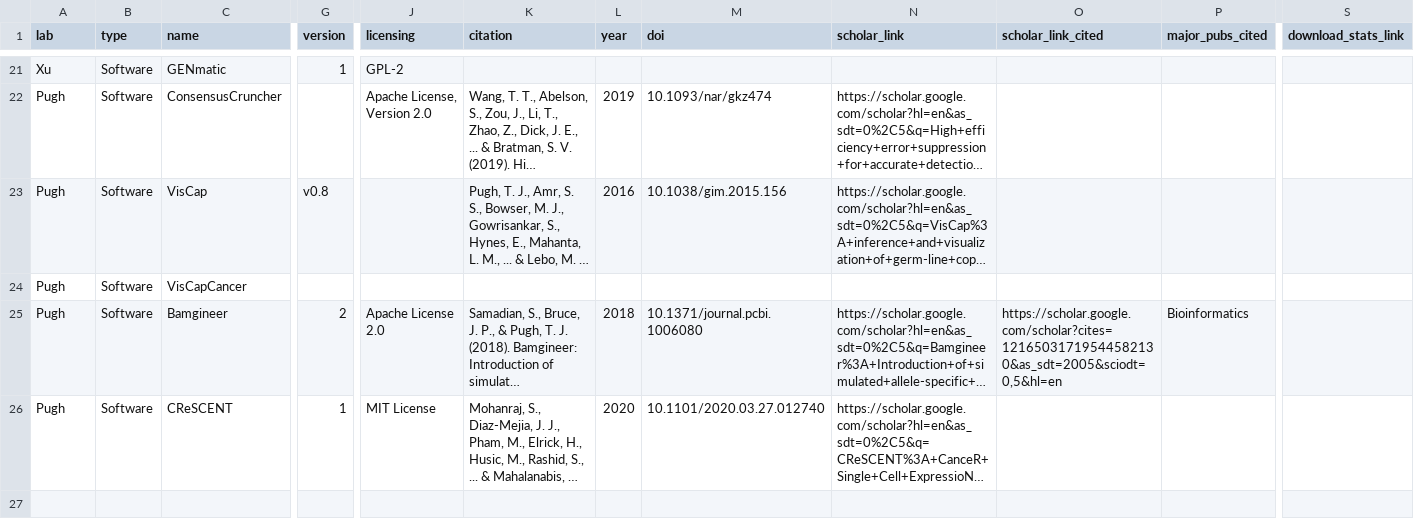
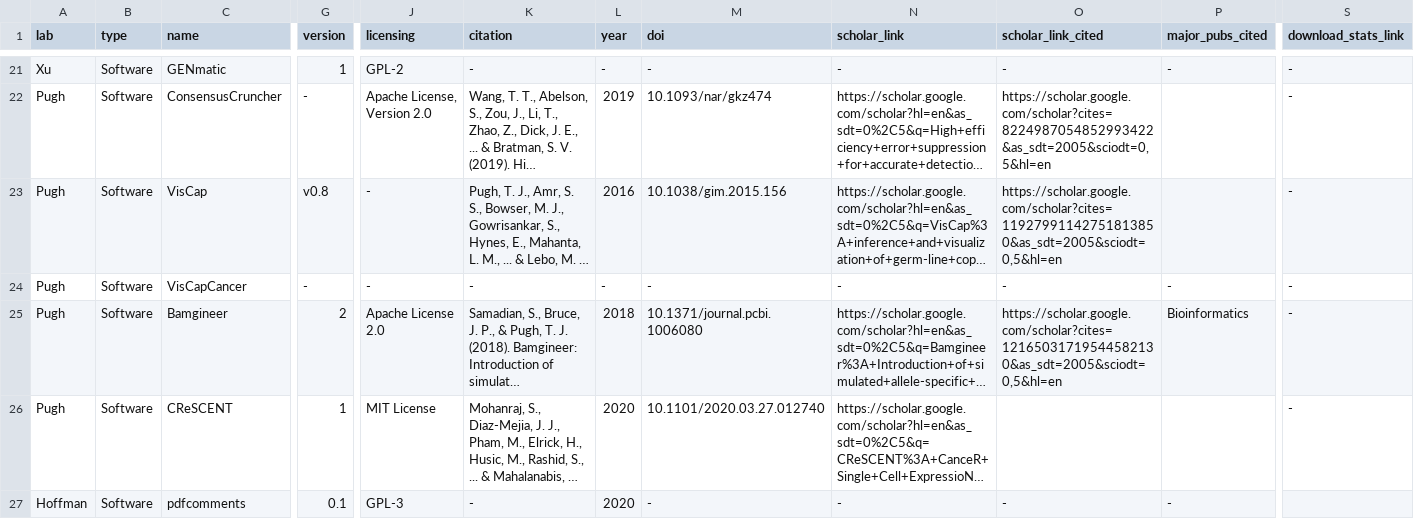
Before and after one commit to cbmp/download-stats-scripts, a CSV file: software.csv, drawn as a sheet; only a part is shown, gaps mark what is left out; long unchanged cells end in …; rows hold the shown columns only; the diff covers the shown part only; the diff names each change by its address in the sheet, - before the commit and + after, or states it on an @@ line.

```diff
--- a/software.csv
+++ b/software.csv
-K21 (citation): (empty)
+K21 (citation): -
-L21 (year): (empty)
+L21 (year): -
-M21 (doi): (empty)
+M21 (doi): -
-N21 (scholar_link): (empty)
+N21 (scholar_link): -
-O21 (scholar_link_cited): (empty)
+O21 (scholar_link_cited): -
-P21 (major_pubs_cited): (empty)
+P21 (major_pubs_cited): -
-S21:S26 (download_stats_link): (empty)
+S21:S26 (download_stats_link): -
-G22 (version): (empty)
+G22 (version): -
-O22 (scholar_link_cited): (empty)
+O22 (scholar_link_cited): https://scholar.google.com/scholar?cites=8224987054852993422&as_sdt=2005&sciodt=0,5&hl=en
-J23:J24 (licensing): (empty)
+J23:J24 (licensing): -
-O23 (scholar_link_cited): (empty)
+O23 (scholar_link_cited): https://scholar.google.com/scholar?cites=11927991142751813850&as_sdt=2005&sciodt=0,5&hl=en
-G24 (version): (empty)
+G24 (version): -
-K24 (citation): (empty)
+K24 (citation): -
-L24 (year): (empty)
+L24 (year): -
-M24 (doi): (empty)
+M24 (doi): -
-N24 (scholar_link): (empty)
+N24 (scholar_link): -
-O24 (scholar_link_cited): (empty)
+O24 (scholar_link_cited): -
-P24 (major_pubs_cited): (empty)
+P24 (major_pubs_cited): -
+row 27: Hoffman | Software | pdfcomments | 0.1 | GPL-3 | - | 2020 | - | - | - | -
```
Also changed, not shown: 49 edited cells elsewhere in this file, 10 other files.
